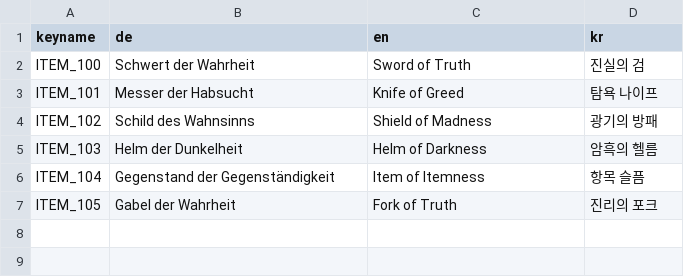
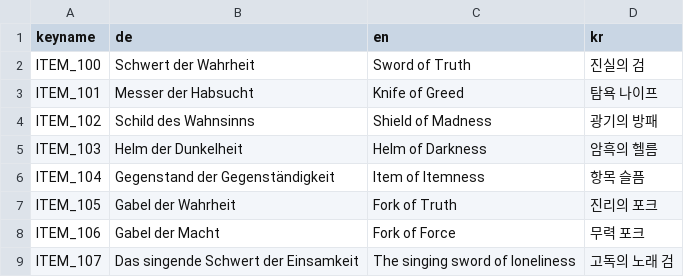
Before and after one commit to tinnet/manyToDbToMany, a CSV file: data/sample1.csv, drawn as a sheet; the diff names each change by its address in the sheet, - before the commit and + after, or states it on an @@ line.

Commit message:
added more items, made things work
- json export works
- upload works
- view works

```diff
--- a/data/sample1.csv
+++ b/data/sample1.csv
+row 8: ITEM_106 | Gabel der Macht | Fork of Force | 무력 포크
+row 9: ITEM_107 | Das singende Schwert der Einsamkeit | The singing sword of loneliness | 고독의 노래 검
```
Also changed, not shown: 6 other files.
